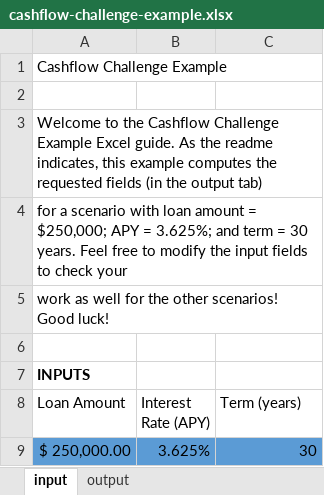
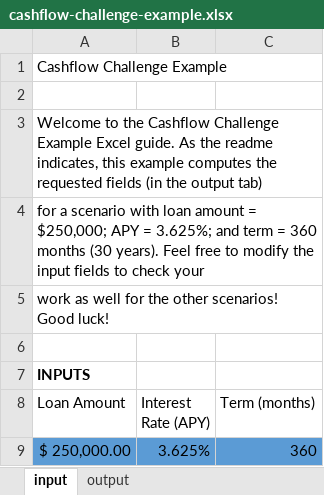
Before and after one commit to peeriq/cashflow-challenge, an Excel workbook: resources/cashflow-challenge-example.xlsx, sheet input, drawn as a sheet; values as stored, in another font and other column widths than the file's, no borders; the diff names each change by its address in the sheet, - before the commit and + after, or states it on an @@ line.

Commit message:
new file with months not years

```diff
--- a/resources/cashflow-challenge-example.xlsx (sheet input)
+++ b/resources/cashflow-challenge-example.xlsx (sheet input)
-A4 (Loan Amount): …term = 30 years. Feel free…
+A4 (Loan Amount): …term = 360 months (30 years). Feel free…
-C8: Term (years)
+C8: Term (months)
-C9 (Term (months)): 30
+C9 (Term (months)): 360
```
Also changed, not shown: formulas that keep their value.
